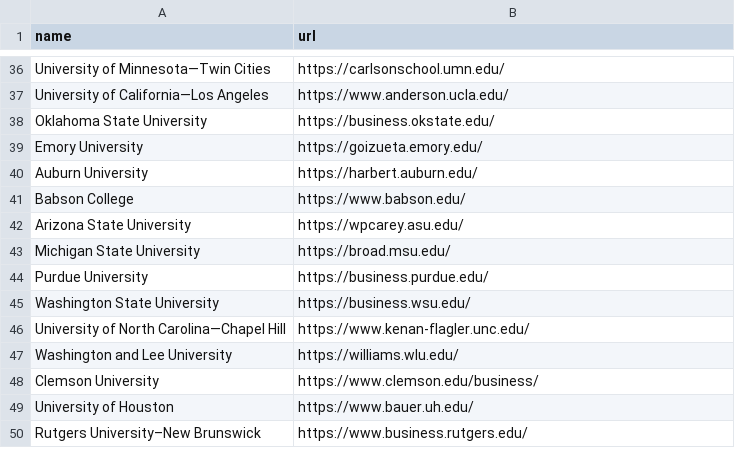
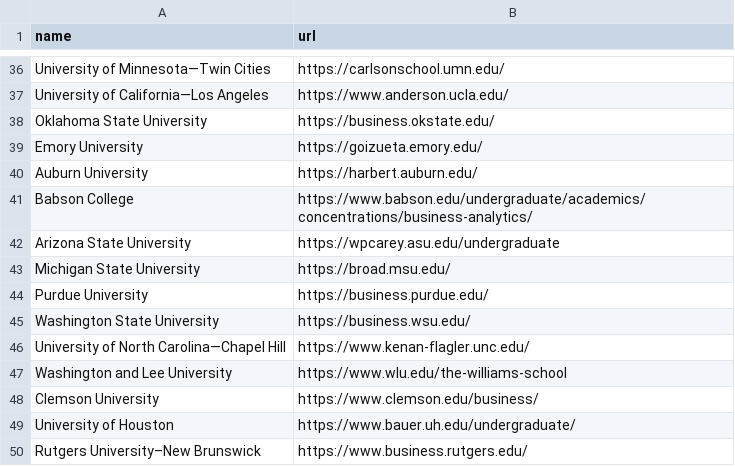
Before and after one commit to kevinzhang019/college-ai, a CSV file: preference_scraper/crawlers/colleges/business.csv, drawn as a sheet; only a part is shown, gaps mark what is left out; the diff covers the shown part only.

```diff
--- a/preference_scraper/crawlers/colleges/business.csv
+++ b/preference_scraper/crawlers/colleges/business.csv
@@ -40,4 +40,4 @@ Emory University,https://goizueta.emory.edu/
 Auburn University,https://harbert.auburn.edu/
-Babson College,https://www.babson.edu/
-Arizona State University,https://wpcarey.asu.edu/
+Babson College,https://www.babson.edu/undergraduate/academics/concentrations/business-analytics/
+Arizona State University,https://wpcarey.asu.edu/undergraduate
 Michigan State University,https://broad.msu.edu/
@@ -46,5 +46,5 @@ Washington State University,https://business.wsu.edu/
 University of North Carolina—Chapel Hill,https://www.kenan-flagler.unc.edu/
-Washington and Lee University,https://williams.wlu.edu/
+Washington and Lee University,https://www.wlu.edu/the-williams-school
 Clemson University,https://www.clemson.edu/business/
-University of Houston,https://www.bauer.uh.edu/
+University of Houston,https://www.bauer.uh.edu/undergraduate/
 Rutgers University–New Brunswick,https://www.business.rutgers.edu/
```
Also changed, not shown: 21 edited cells elsewhere in this file, preference_scraper/crawlers/colleges/computer science.csv, preference_scraper/crawlers/colleges/general.csv, 9 other files.
